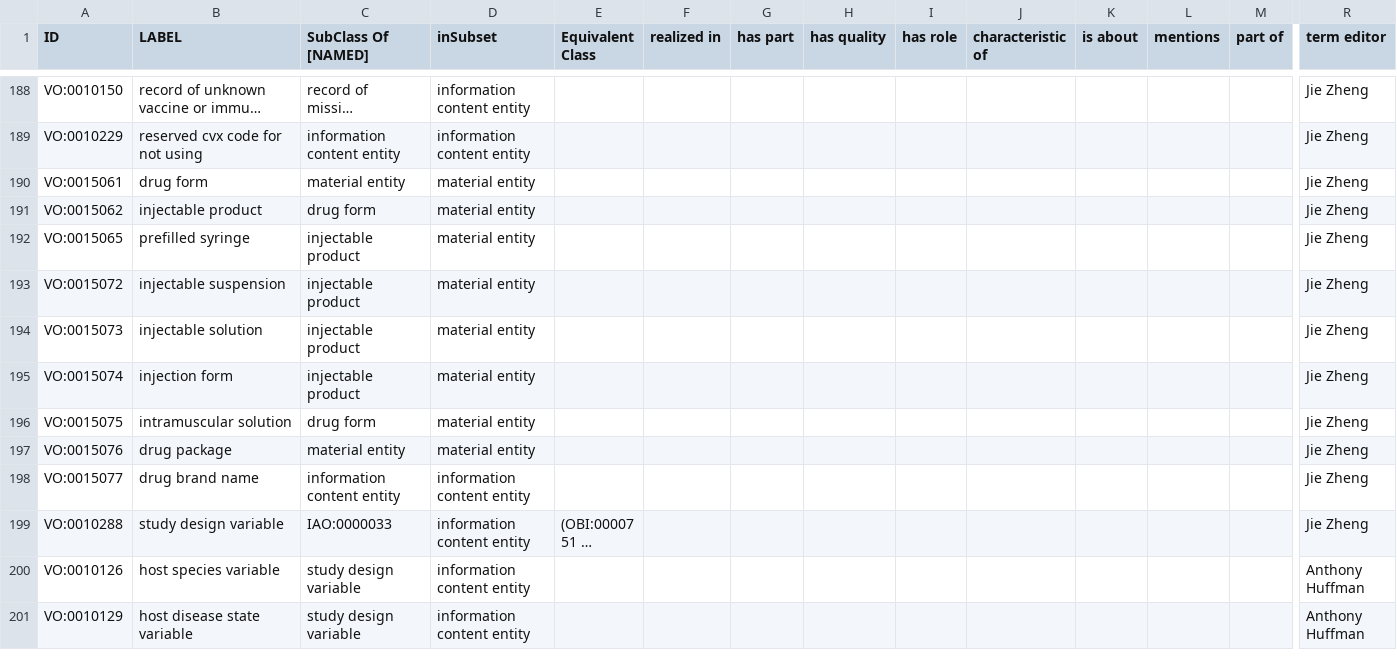
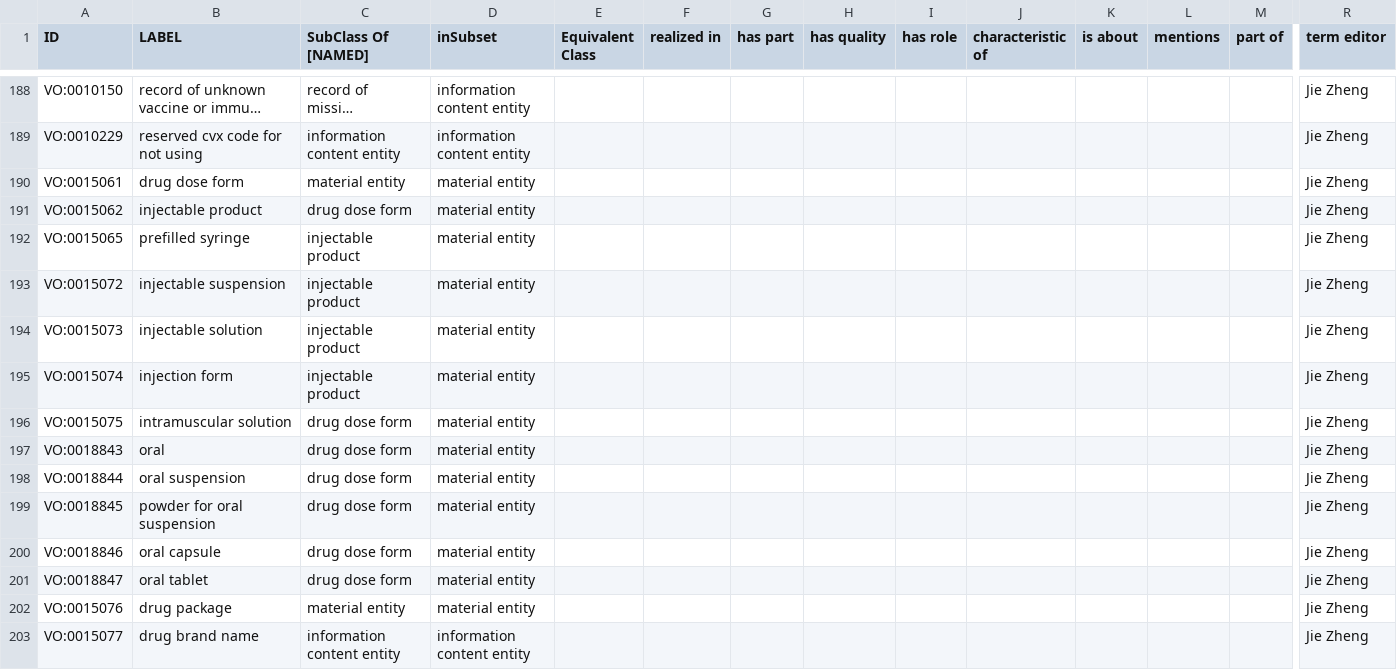
Before and after one commit to vaccineontology/VO, a CSV file: src/templates/other.csv, drawn as a sheet; only a part is shown, gaps mark what is left out; the shorter side is filled out with more unchanged rows; long unchanged cells end in …; rows hold the shown columns only; the diff names each change by its address in the sheet, - before the commit and + after, or states it on an @@ line.

Commit message:
add new drug dose form terms

```diff
--- a/src/templates/other.csv
+++ b/src/templates/other.csv
-B190 (LABEL): drug form
+B190 (LABEL): drug dose form
-C191 (SubClass Of [NAMED]): drug form
+C191 (SubClass Of [NAMED]): drug dose form
-C196 (SubClass Of [NAMED]): drug form
+C196 (SubClass Of [NAMED]): drug dose form
+row 197: VO:0018843 | oral | drug dose form | material entity |  |  |  |  |  |  |  |  |  | Jie Zheng
+row 198: VO:0018844 | oral suspension | drug dose form | material entity |  |  |  |  |  |  |  |  |  | Jie Zheng
+row 199: VO:0018845 | powder for oral suspension | drug dose form | material entity |  |  |  |  |  |  |  |  |  | Jie Zheng
+row 200: VO:0018846 | oral capsule | drug dose form | material entity |  |  |  |  |  |  |  |  |  | Jie Zheng
+row 201: VO:0018847 | oral tablet | drug dose form | material entity |  |  |  |  |  |  |  |  |  | Jie Zheng
```
Also changed, not shown: src/templates/vo_objectProp.csv, 2 other files.
